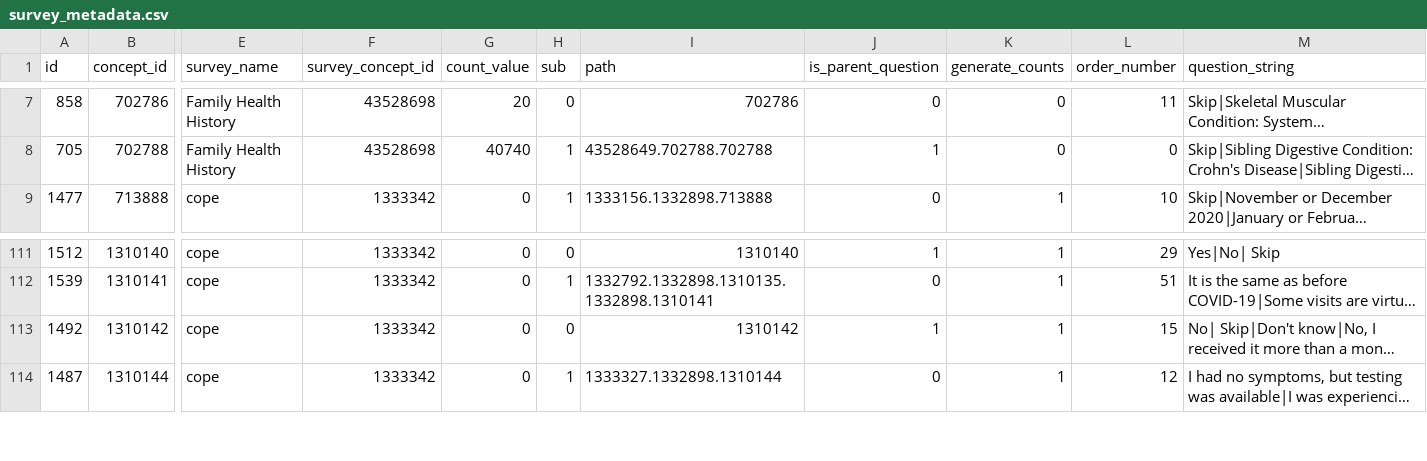
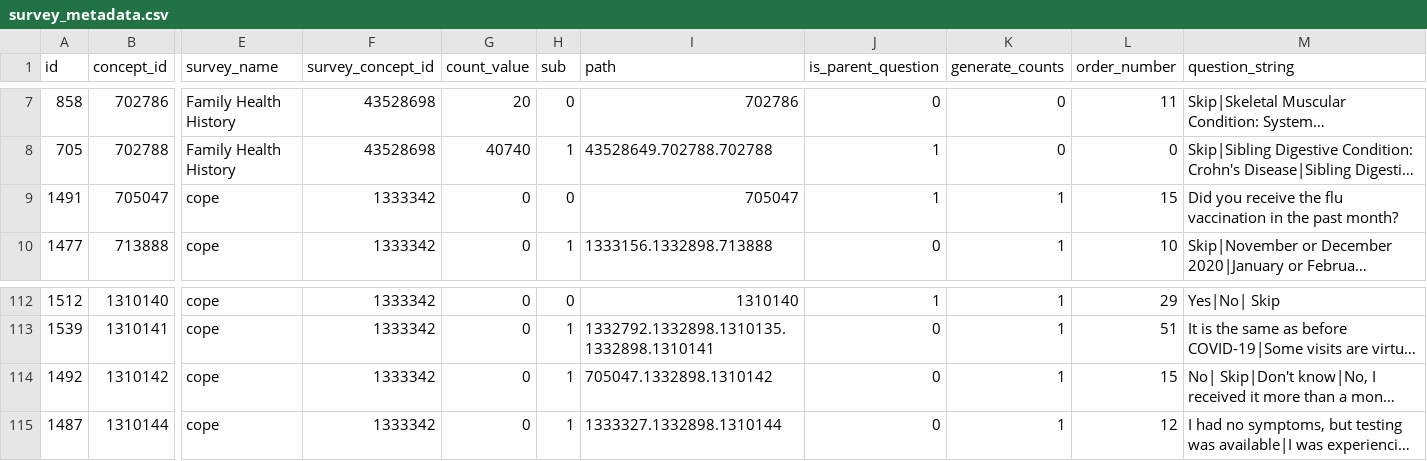
Before and after one commit to all-of-us/data-browser, a CSV file: public-api/db-cdr/generate-cdr/csv/survey_metadata.csv, drawn as a sheet; only a part is shown, gaps mark what is left out; long unchanged cells end in …; addresses are those after the commit; rows hold the shown columns only; the diff names each change by its address in the sheet, - before the commit and + after, or states it on an @@ line.

```diff
--- a/public-api/db-cdr/generate-cdr/csv/survey_metadata.csv
+++ b/public-api/db-cdr/generate-cdr/csv/survey_metadata.csv
+row 9: 1491 | 705047 | cope | 1333342 | 0 | 0 | 705047 | 1 | 1 | 15 | Did you receive the flu vaccination in the past month?
-H114 (sub): 0
+H114 (sub): 1
-I114 (path): 1310142
+I114 (path): 705047.1332898.1310142
-J114 (is_parent_question): 1
+J114 (is_parent_question): 0
```
Also changed, not shown: 4 other files.
